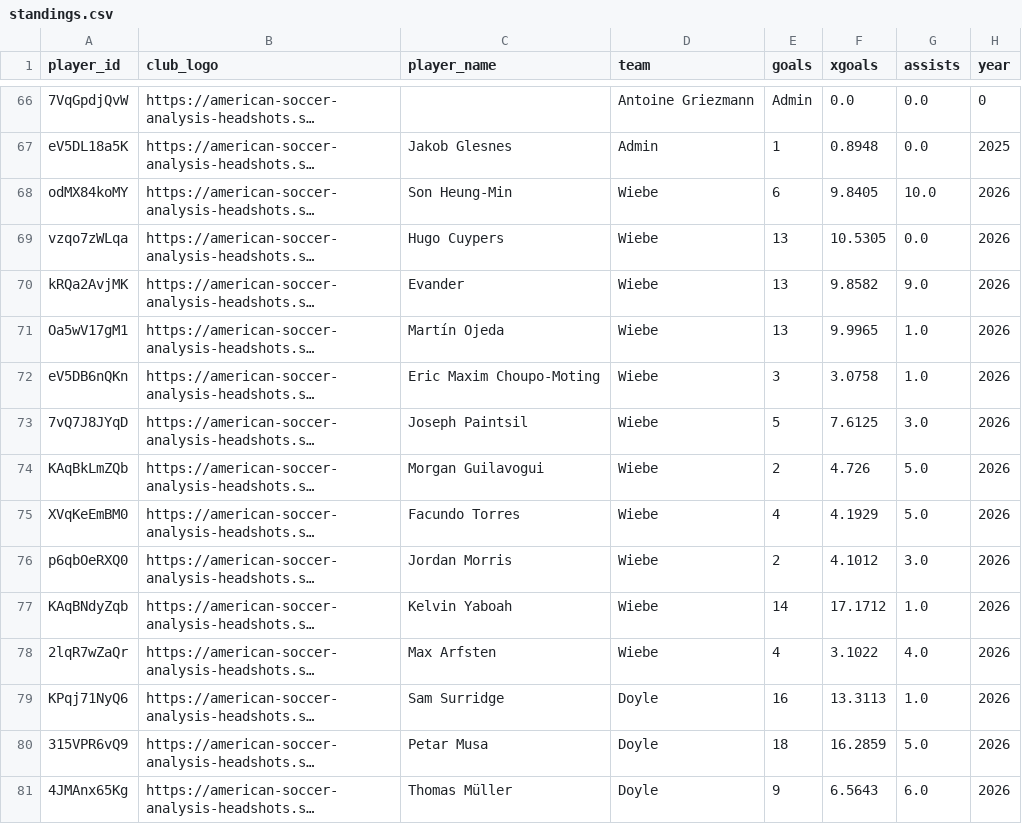
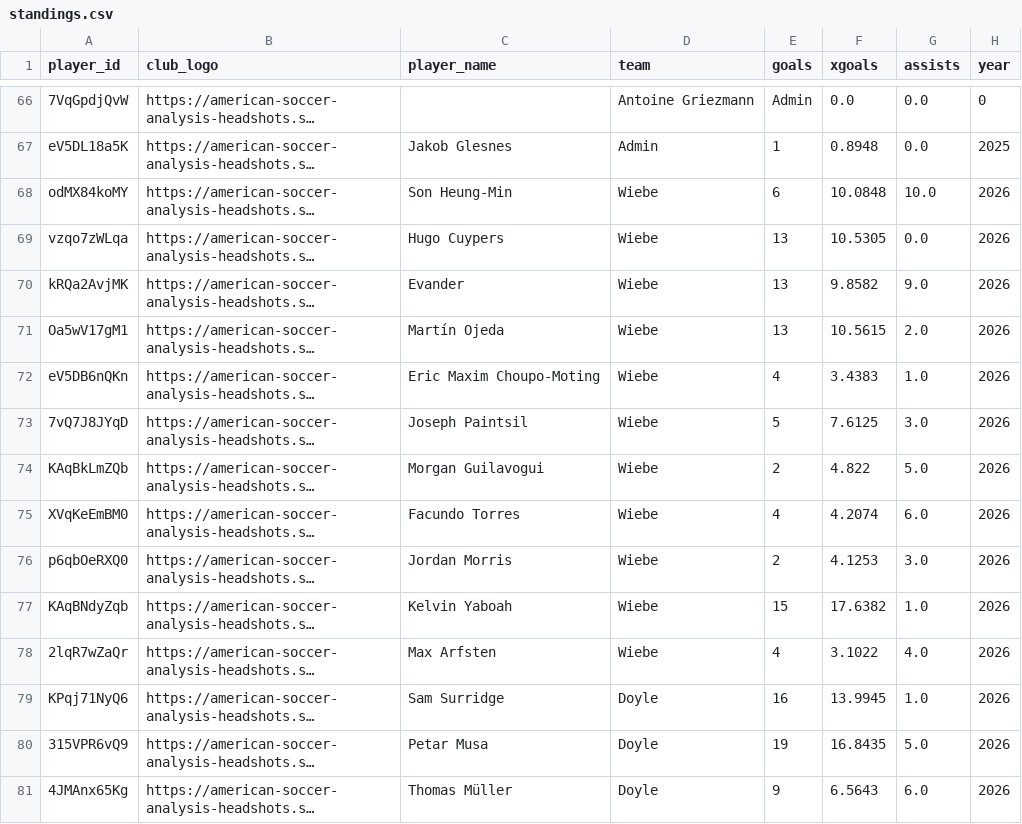
Before and after one commit to bgrnwd/soccerwise, a CSV file: src/standings.csv, drawn as a sheet; only a part is shown, gaps mark what is left out; long unchanged cells end in …; the diff covers the shown part only; the diff names each change by its address in the sheet, - before the commit and + after, or states it on an @@ line.

```diff
--- a/src/standings.csv
+++ b/src/standings.csv
-F68 (xgoals): 9.8405
+F68 (xgoals): 10.0848
-F71 (xgoals): 9.9965
+F71 (xgoals): 10.5615
-G71 (assists): 1.0
+G71 (assists): 2.0
-E72 (goals): 3
+E72 (goals): 4
-F72 (xgoals): 3.0758
+F72 (xgoals): 3.4383
-F74 (xgoals): 4.726
+F74 (xgoals): 4.822
-F75 (xgoals): 4.1929
+F75 (xgoals): 4.2074
-G75 (assists): 5.0
+G75 (assists): 6.0
-F76 (xgoals): 4.1012
+F76 (xgoals): 4.1253
-E77 (goals): 14
+E77 (goals): 15
-F77 (xgoals): 17.1712
+F77 (xgoals): 17.6382
-F79 (xgoals): 13.3113
+F79 (xgoals): 13.9945
-E80 (goals): 18
+E80 (goals): 19
-F80 (xgoals): 16.2859
+F80 (xgoals): 16.8435
```
Also changed, not shown: 44 edited cells elsewhere in this file, src/over_under.csv, 2 other files.
